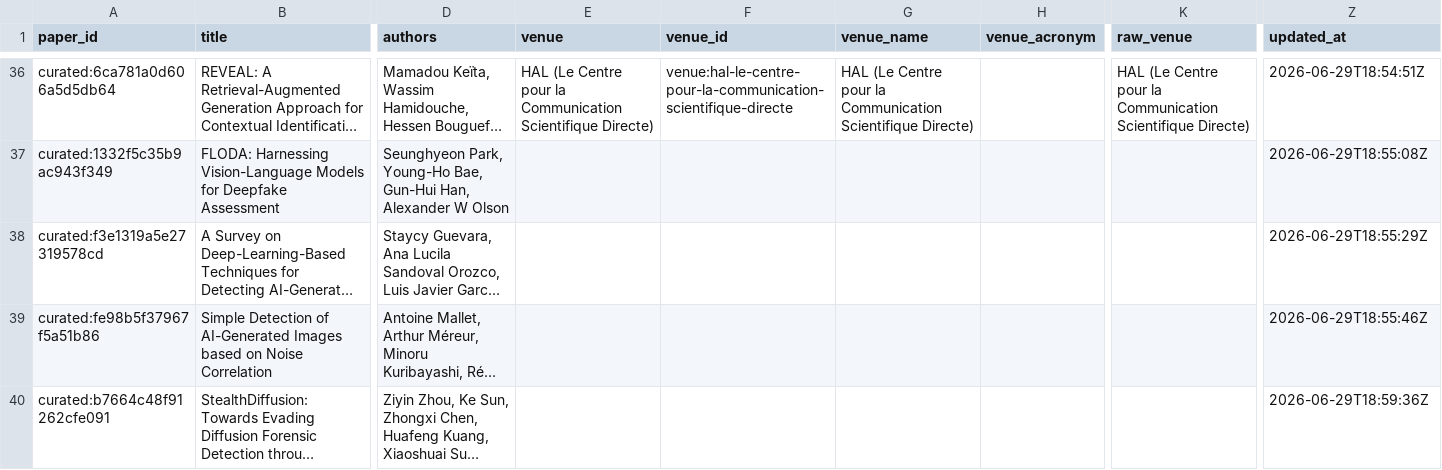
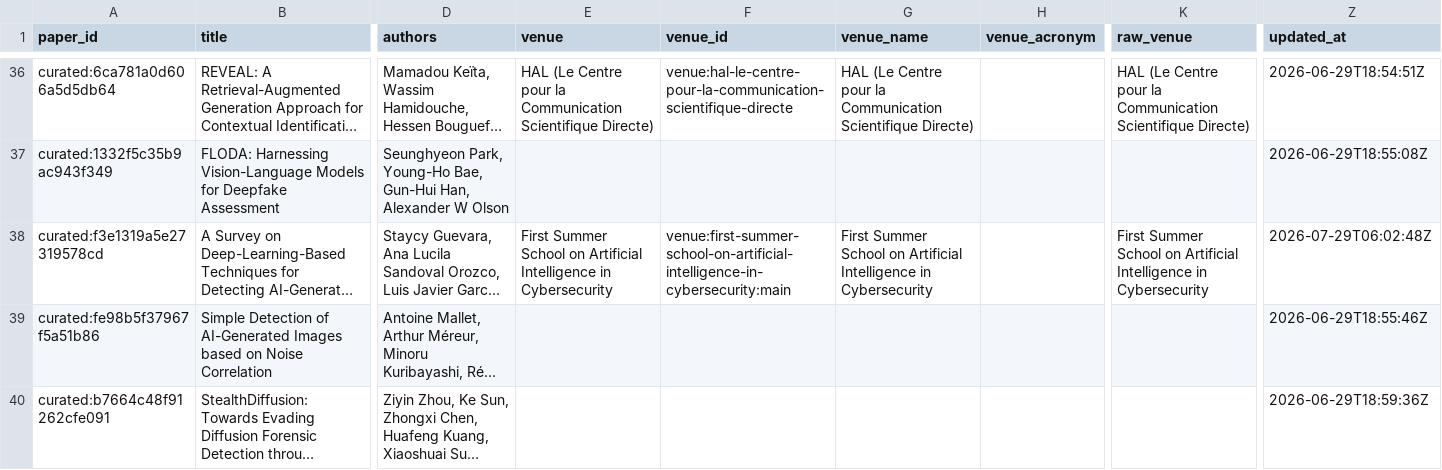
Before and after one commit to meiling-fdu/synthetic-image-research-map, a CSV file: data/curated/papers.csv, drawn as a sheet; only a part is shown, gaps mark what is left out; long unchanged cells end in …; the diff covers the shown part only; the diff names each change by its address in the sheet, - before the commit and + after, or states it on an @@ line.

```diff
--- a/data/curated/papers.csv
+++ b/data/curated/papers.csv
-E38 (venue): (empty)
+E38 (venue): First Summer School on Artificial Intelligence in Cybersecurity
-F38 (venue_id): (empty)
+F38 (venue_id): venue:first-summer-school-on-artificial-intelligence-in-cybersecurity:main
-G38 (venue_name): (empty)
+G38 (venue_name): First Summer School on Artificial Intelligence in Cybersecurity
-K38 (raw_venue): (empty)
+K38 (raw_venue): First Summer School on Artificial Intelligence in Cybersecurity
-Z38 (updated_at): 2026-06-29T18:55:29Z
+Z38 (updated_at): 2026-07-29T06:02:48Z
```
Also changed, not shown: 1 added row and 7 edited cells elsewhere in this file, data/curated/venue_aliases.csv, 22 other files.
